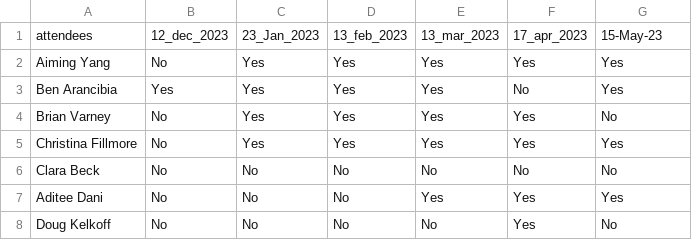
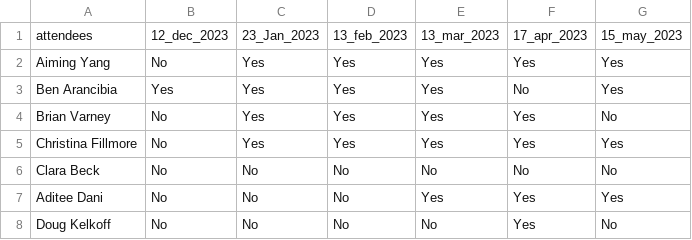
Before and after one commit to PSIAIMS/CAMIS, a CSV file: minutes/CAMIS team members.csv, drawn as a sheet; only a part is shown.

Commit message:
Corrected list of attendees

```diff
--- a/minutes/CAMIS team members.csv
+++ b/minutes/CAMIS team members.csv
@@ -1,2 +1,2 @@
-attendees,12_dec_2023,23_Jan_2023,13_feb_2023,13_mar_2023,17_apr_2023,15-May-23
+attendees,12_dec_2023,23_Jan_2023,13_feb_2023,13_mar_2023,17_apr_2023,15_may_2023
 Aiming Yang,No,Yes,Yes,Yes,Yes,Yes
```
